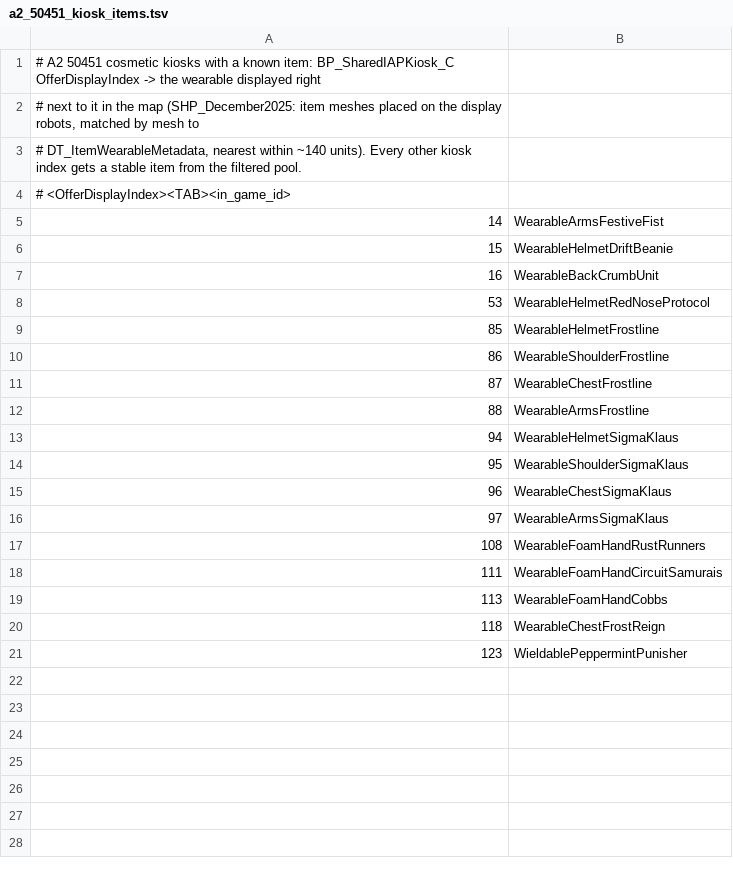
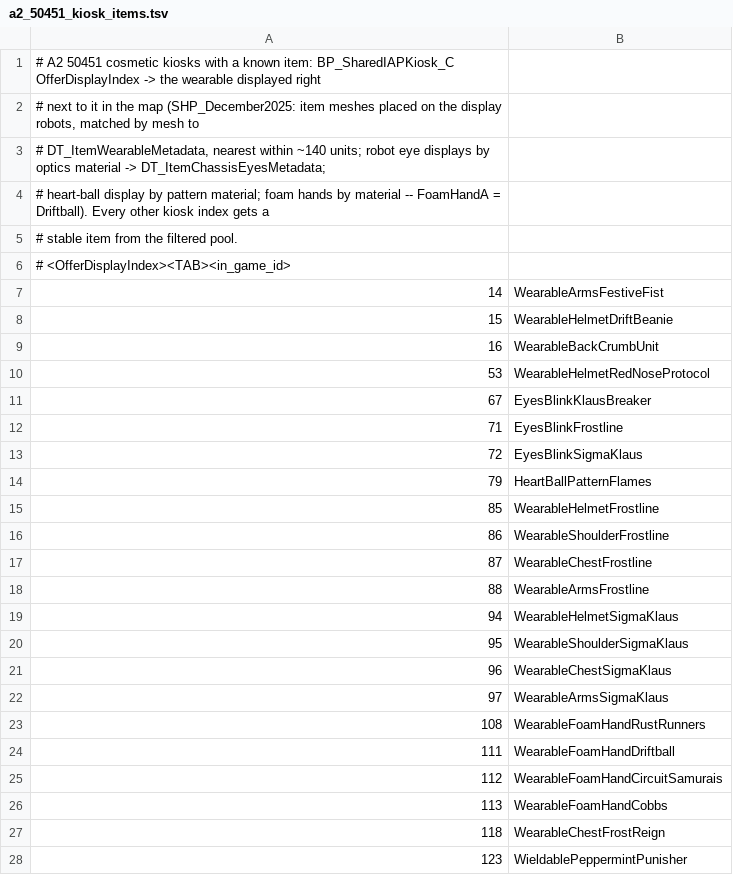
Before and after one commit to drycheetah84/Solara, a TSV file: internal/mothership/a2_50451_kiosk_items.tsv, drawn as a sheet.

```diff
--- a/internal/mothership/a2_50451_kiosk_items.tsv
+++ b/internal/mothership/a2_50451_kiosk_items.tsv
@@ -2,3 +2,5 @@
 # next to it in the map (SHP_December2025: item meshes placed on the display robots, matched by mesh to
-# DT_ItemWearableMetadata, nearest within ~140 units). Every other kiosk index gets a stable item from the filtered pool.
+# DT_ItemWearableMetadata, nearest within ~140 units; robot eye displays by optics material -> DT_ItemChassisEyesMetadata;
+# heart-ball display by pattern material; foam hands by material -- FoamHandA = Driftball). Every other kiosk index gets a
+# stable item from the filtered pool.
 # <OfferDisplayIndex><TAB><in_game_id>
@@ -8,2 +10,6 @@
 53	WearableHelmetRedNoseProtocol
+67	EyesBlinkKlausBreaker
+71	EyesBlinkFrostline
+72	EyesBlinkSigmaKlaus
+79	HeartBallPatternFlames
 85	WearableHelmetFrostline
@@ -17,3 +23,4 @@
 108	WearableFoamHandRustRunners
-111	WearableFoamHandCircuitSamurais
+111	WearableFoamHandDriftball
+112	WearableFoamHandCircuitSamurais
 113	WearableFoamHandCobbs
```
Also changed, not shown: internal/mothership/a2_50451_kiosk_exclude.tsv, 1 other file.
